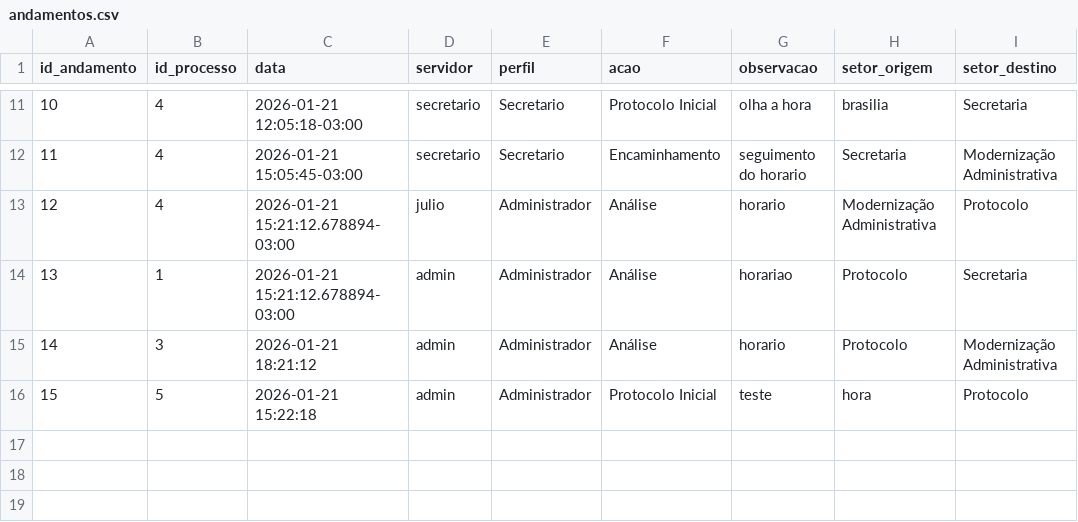
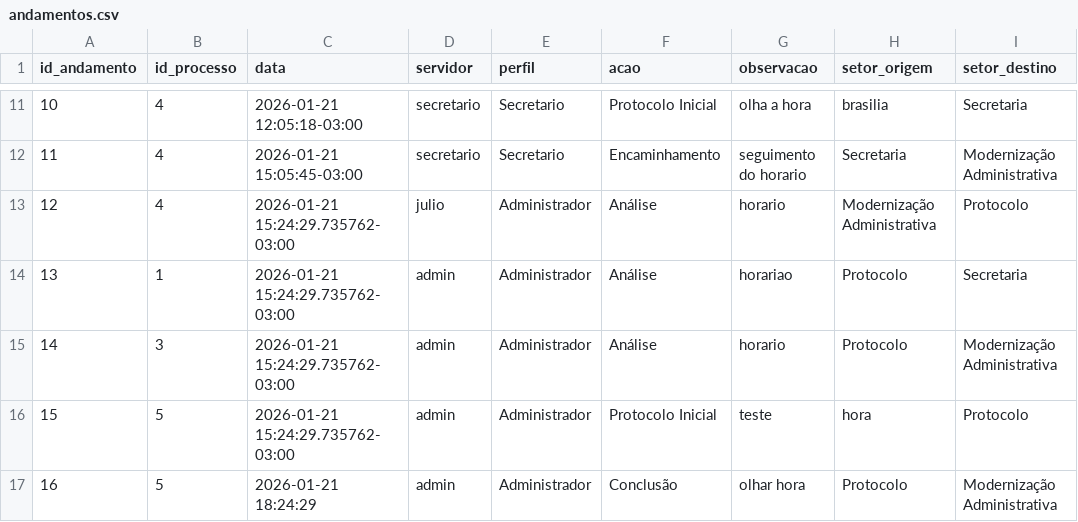
Before and after one commit to planejamentobarbacena-web/Protocolo-Interno-SEPLAN, a CSV file: data/andamentos.csv, drawn as a sheet; only a part is shown, gaps mark what is left out.

Commit message:
Andamento 16 do processo 5

```diff
--- a/data/andamentos.csv
+++ b/data/andamentos.csv
@@ -12,5 +12,6 @@ id_andamento,id_processo,data,servidor,perfil,acao,observacao,setor_origem,setor
 11,4,2026-01-21 15:05:45-03:00,secretario,Secretario,Encaminhamento,seguimento do horario,Secretaria,Modernização Administrativa
-12,4,2026-01-21 15:21:12.678894-03:00,julio,Administrador,Análise,horario,Modernização Administrativa,Protocolo
-13,1,2026-01-21 15:21:12.678894-03:00,admin,Administrador,Análise,horariao,Protocolo,Secretaria
-14,3,2026-01-21 18:21:12,admin,Administrador,Análise,horario,Protocolo,Modernização Administrativa
-15,5,2026-01-21 15:22:18,admin,Administrador,Protocolo Inicial,teste,hora,Protocolo
+12,4,2026-01-21 15:24:29.735762-03:00,julio,Administrador,Análise,horario,Modernização Administrativa,Protocolo
+13,1,2026-01-21 15:24:29.735762-03:00,admin,Administrador,Análise,horariao,Protocolo,Secretaria
+14,3,2026-01-21 15:24:29.735762-03:00,admin,Administrador,Análise,horario,Protocolo,Modernização Administrativa
+15,5,2026-01-21 15:24:29.735762-03:00,admin,Administrador,Protocolo Inicial,teste,hora,Protocolo
+16,5,2026-01-21 18:24:29,admin,Administrador,Conclusão,olhar hora,Protocolo,Modernização Administrativa
```
